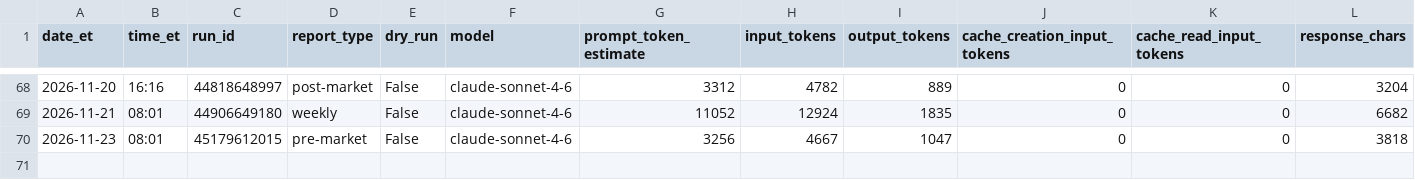
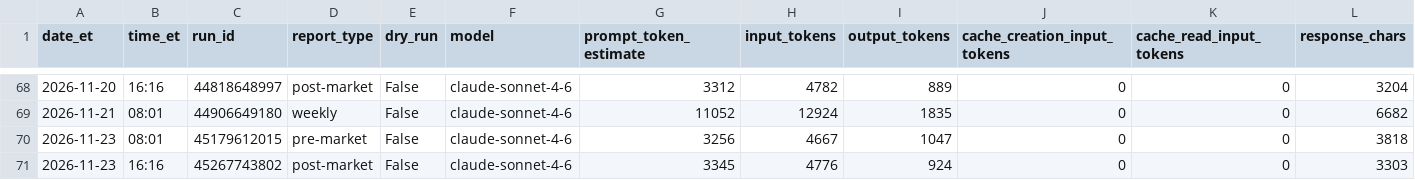
Before and after one commit to davidm00/discord-finance-bot, a CSV file: data/claude_usage.csv, drawn as a sheet; only a part is shown, gaps mark what is left out; rows hold the shown columns only; the diff names each change by its address in the sheet, - before the commit and + after, or states it on an @@ line.

```diff
--- a/data/claude_usage.csv
+++ b/data/claude_usage.csv
+row 71: 2026-11-23 | 16:16 | 45267743802 | post-market | False | claude-sonnet-4-6 | 3345 | 4776 | 924 | 0 | 0 | 3303
```
Also changed, not shown: data/paper_portfolio/forward/orders.csv, data/paper_portfolio/forward/snapshots.csv, 3 other files.
